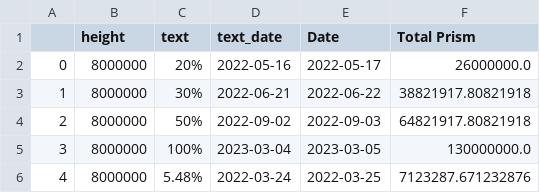
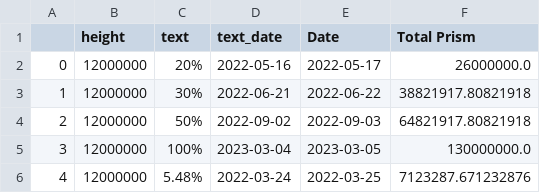
Before and after one commit to IncioMan/prism_analytics, a CSV file: data/processed/pe_dp_dates_to_mark.csv, drawn as a sheet.

Commit message:
height marks

```diff
--- a/data/processed/pe_dp_dates_to_mark.csv
+++ b/data/processed/pe_dp_dates_to_mark.csv
@@ -1,6 +1,6 @@
 ,height,text,text_date,Date,Total Prism
-0,8000000,20%,2022-05-16,2022-05-17,26000000.0
-1,8000000,30%,2022-06-21,2022-06-22,38821917.80821918
-2,8000000,50%,2022-09-02,2022-09-03,64821917.80821918
-3,8000000,100%,2023-03-04,2023-03-05,130000000.0
-4,8000000,5.48%,2022-03-24,2022-03-25,7123287.671232876
+0,12000000,20%,2022-05-16,2022-05-17,26000000.0
+1,12000000,30%,2022-06-21,2022-06-22,38821917.80821918
+2,12000000,50%,2022-09-02,2022-09-03,64821917.80821918
+3,12000000,100%,2023-03-04,2023-03-05,130000000.0
+4,12000000,5.48%,2022-03-24,2022-03-25,7123287.671232876
```
